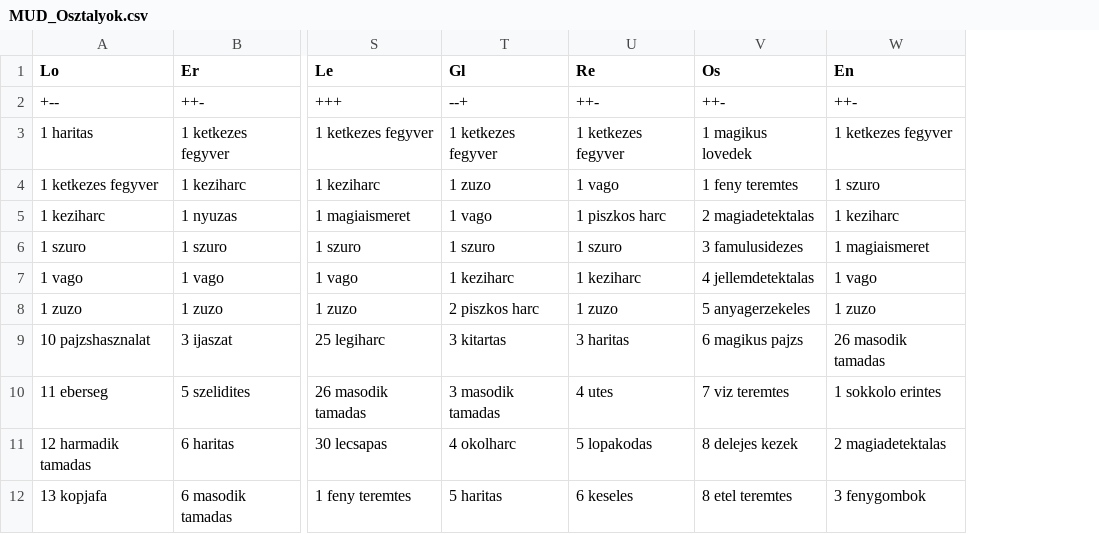
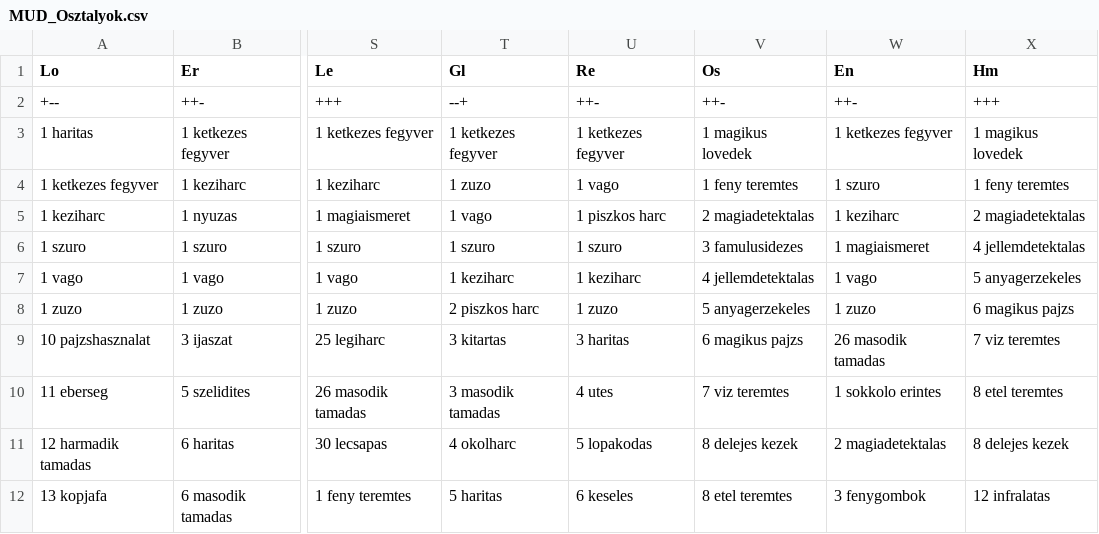
Before and after one commit to dudaaslaci/BCG, a CSV file: data/MUD_Osztalyok.csv, drawn as a sheet; only a part is shown, gaps mark what is left out; the diff names each change by its address in the sheet, - before the commit and + after, or states it on an @@ line.

```diff
--- a/data/MUD_Osztalyok.csv
+++ b/data/MUD_Osztalyok.csv
+column X (Hm), rows 2-12: +++ | 1 magikus lovedek | 1 feny teremtes | 2 magiadetektalas | 4 jellemdetektalas | 5 anyagerzekeles | 6 magikus pajzs | 7 viz teremtes | 8 etel teremtes | 8 delejes kezek | 12 infralatas
```
Also changed, not shown: 5 other files.
